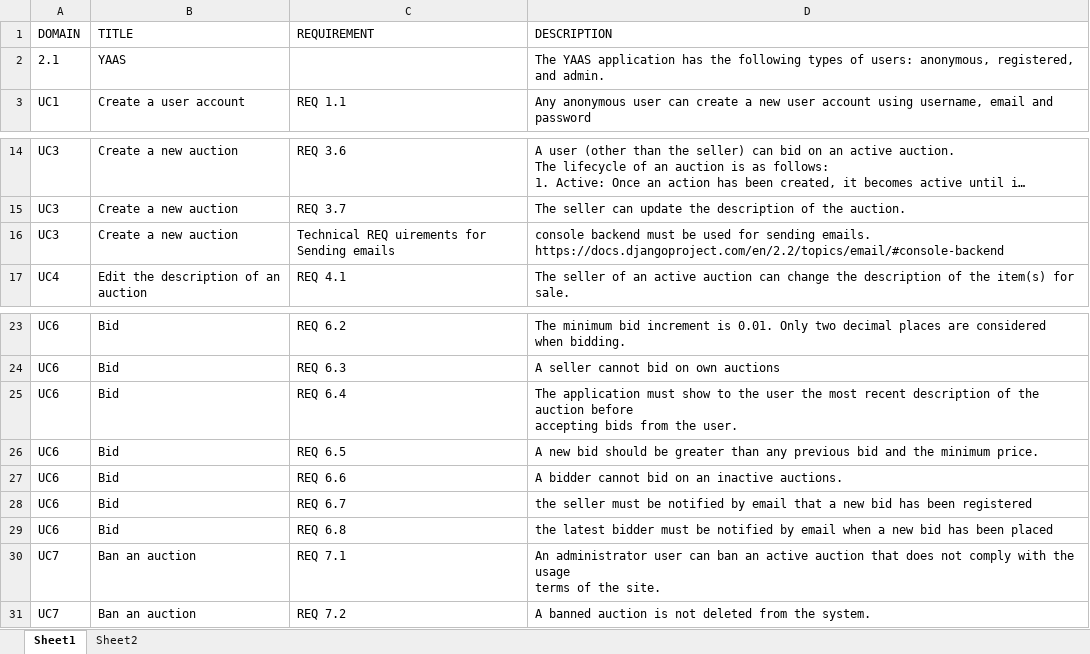
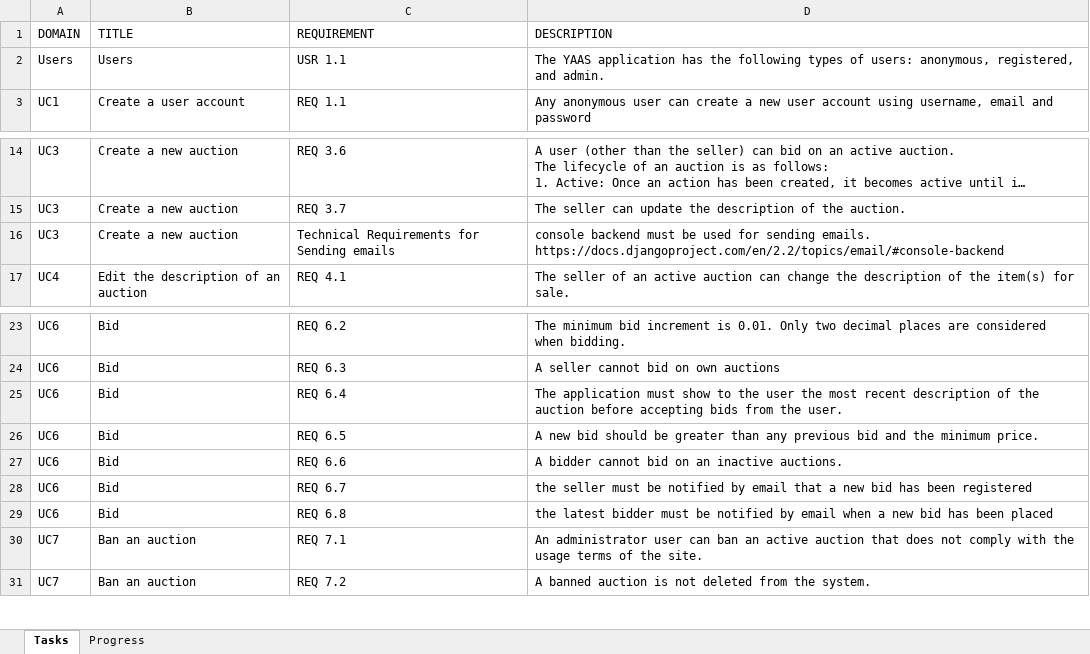
Before and after one commit to it-teaching-abo-akademi/yaas-project-2019-ottolindfors, an Excel workbook: backlog/Backlog.xlsx, sheet Tasks, drawn as a sheet; only a part is shown, gaps mark what is left out; long unchanged cells end in …; values as stored, in another font and other column widths than the file's, no borders; table styles not drawn; removed rows and columns are numbered as before the commit, all else as after; the diff covers the shown part only; the diff names each change by its address in the sheet, - before the commit and + after, or states it on an @@ line.

Commit message:
Added project requirements

```diff
--- a/backlog/Backlog.xlsx (sheet Tasks)
+++ b/backlog/Backlog.xlsx (sheet Tasks)
-sheet tab: Sheet1
+sheet tab: Tasks
-sheet tab: Sheet2
+sheet tab: Progress
-row 2: 2.1 | YAAS |  | The YAAS application has the following types of users: anonymous, registered, and admin.
+row 2: Users | Users | USR 1.1 | The YAAS application has the following types of users: anonymous, registered, and admin.
-C16 (REQUIREMENT): Technical REQ uirements for Sending emails
+C16 (REQUIREMENT): Technical Requirements for Sending emails
-D25 (DESCRIPTION): …the user.
+D25 (DESCRIPTION): …the user.
-D30 (DESCRIPTION): …the site.
+D30 (DESCRIPTION): …the site.
```
Also changed, not shown: 29 added rows and 6 edited cells elsewhere in this sheet, sheet Progress, charts or pictures.
